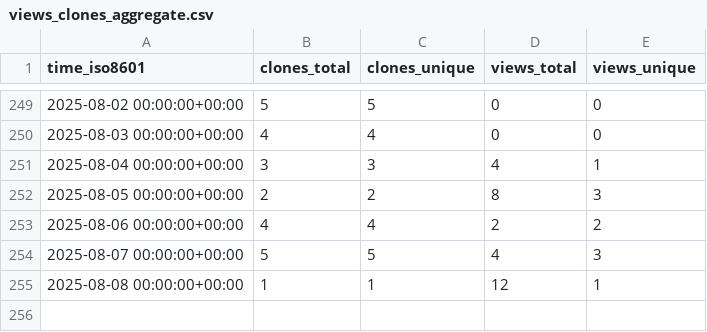
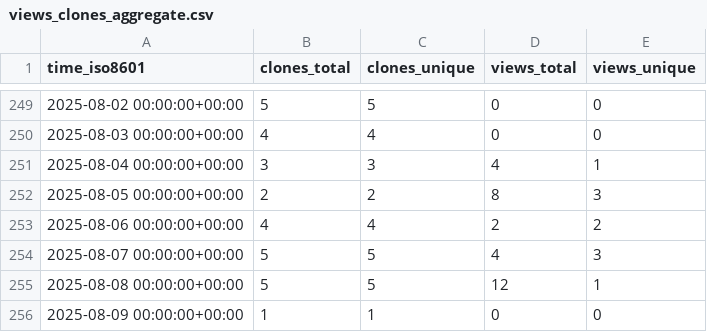
Before and after one commit to cubicleguy/ess_imu_driver, a CSV file: cubicleguy/ess_imu_driver/ghrs-data/views_clones_aggregate.csv, drawn as a sheet; only a part is shown, gaps mark what is left out.

```diff
--- a/cubicleguy/ess_imu_driver/ghrs-data/views_clones_aggregate.csv
+++ b/cubicleguy/ess_imu_driver/ghrs-data/views_clones_aggregate.csv
@@ -254,2 +254,3 @@ time_iso8601,clones_total,clones_unique,views_total,views_unique
 2025-08-07 00:00:00+00:00,5,5,4,3
-2025-08-08 00:00:00+00:00,1,1,12,1
+2025-08-08 00:00:00+00:00,5,5,12,1
+2025-08-09 00:00:00+00:00,1,1,0,0
```
Also changed, not shown: 1 other file.
